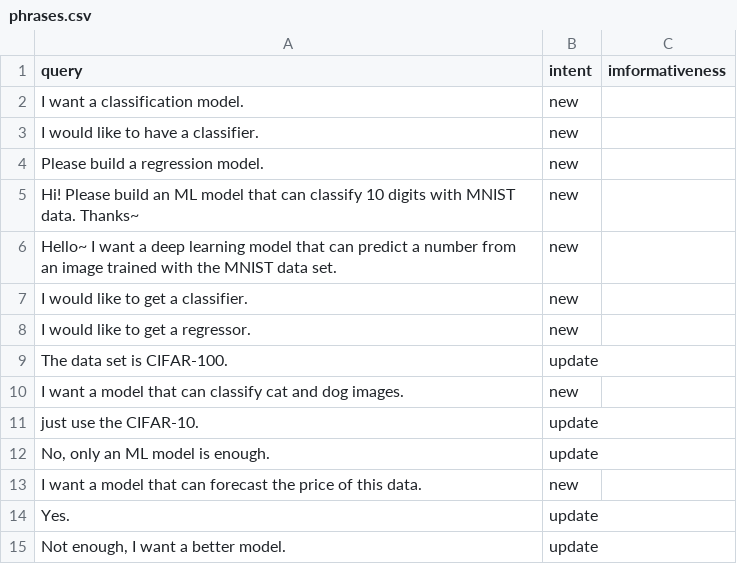
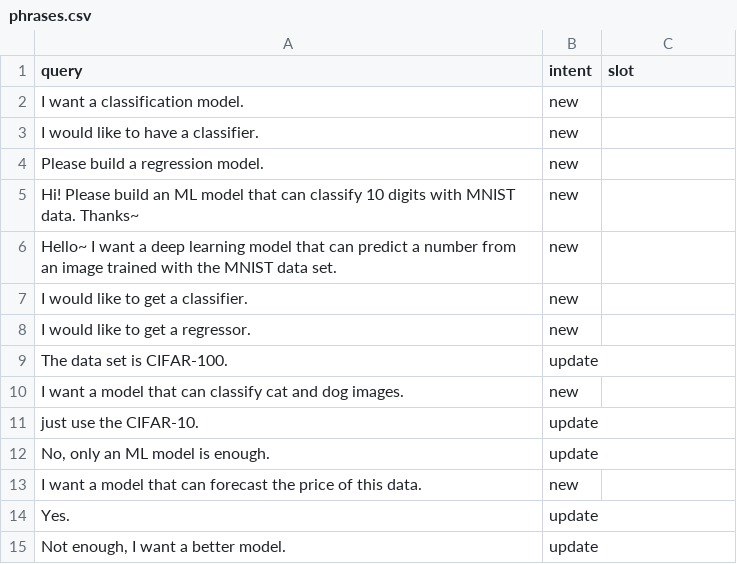
Before and after one commit to itouchz/Conversational-AutoML, a CSV file: phrases.csv, drawn as a sheet.

```diff
--- a/phrases.csv
+++ b/phrases.csv
@@ -1,2 +1,2 @@
-query,intent,imformativeness
+query,intent,slot
 I want a classification model.,new,
```
Also changed, not shown: 8 other files.
